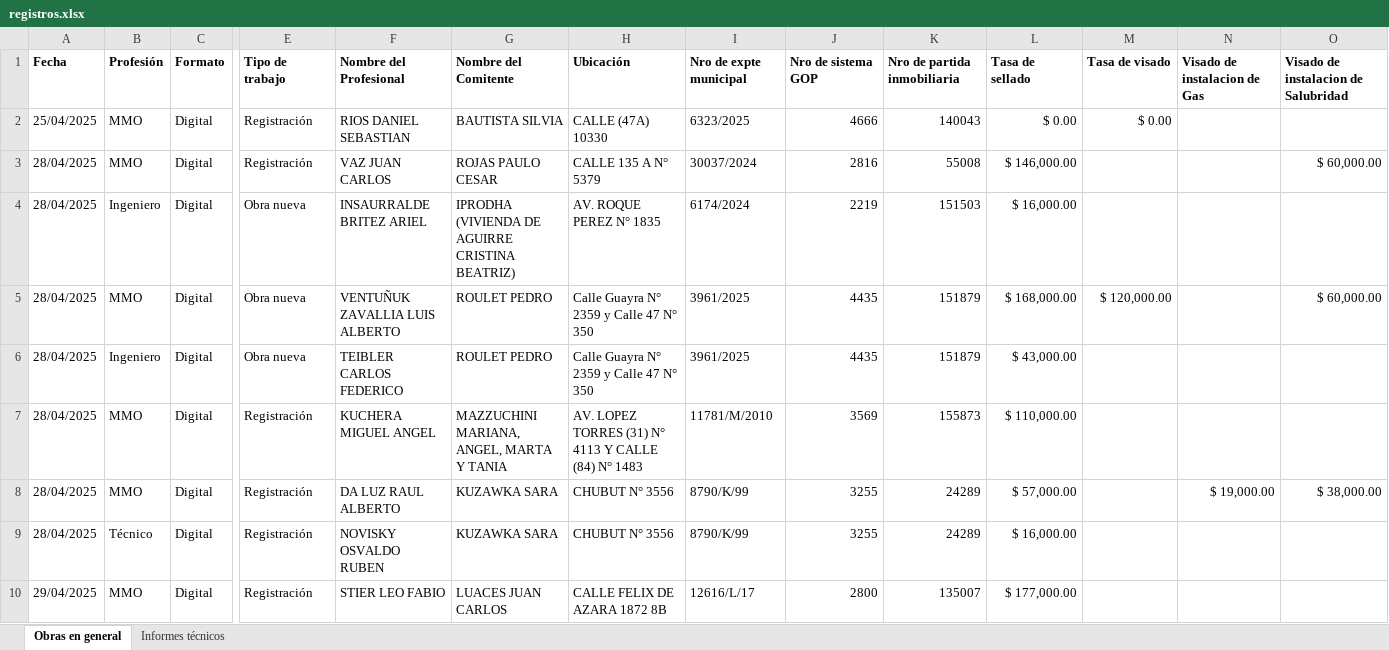
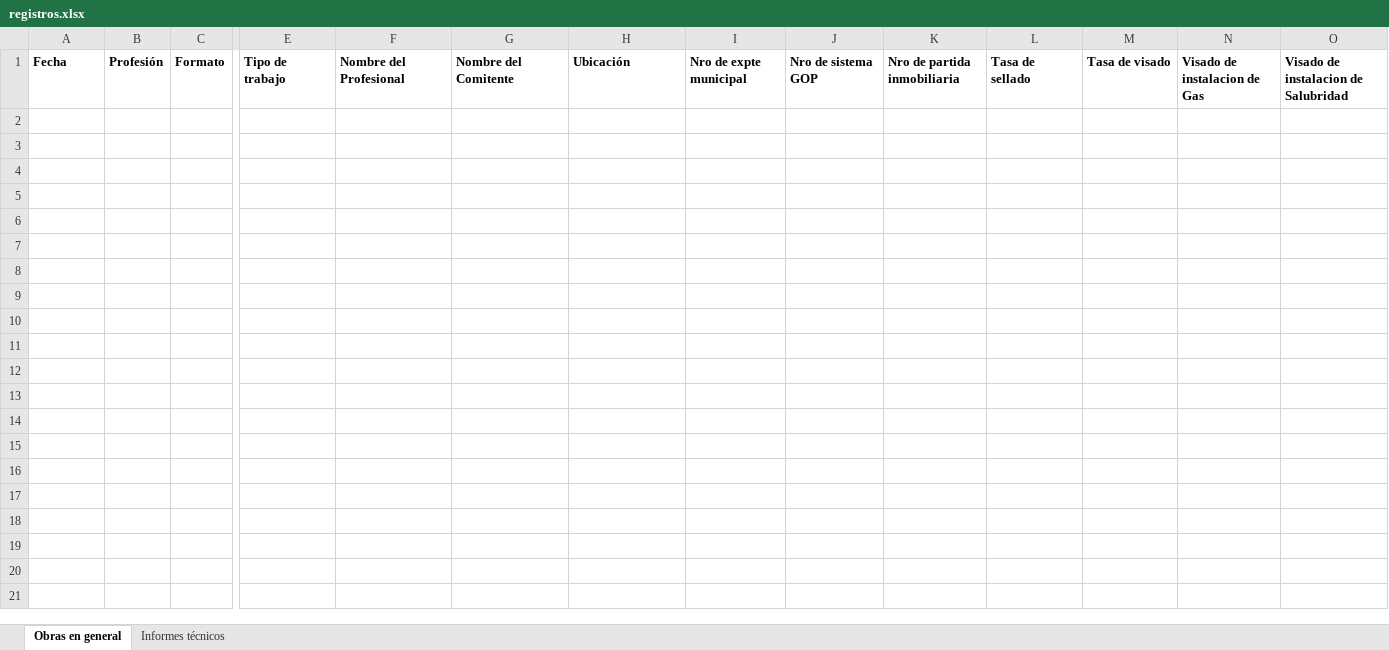
Before and after one commit to Sandeje96/Gestion-expedientes-cpim, an Excel workbook: registros.xlsx, sheet Obras en general, drawn as a sheet; only a part is shown, gaps mark what is left out; values as stored, in another font and other column widths than the file's, no borders; rows hold the shown columns only; the diff covers the shown part only; the diff names each change by its address in the sheet, - before the commit and + after, or states it on an @@ line.

```diff
--- a/registros.xlsx (sheet Obras en general)
+++ b/registros.xlsx (sheet Obras en general)
-row 2: 25/04/2025 | MMO | Digital | Registración | RIOS DANIEL SEBASTIAN | BAUTISTA SILVIA | CALLE (47A) 10330 | 6323/2025 | 4666 | 140043 | $ 0.00 | $ 0.00
-row 3: 28/04/2025 | MMO | Digital | Registración | VAZ JUAN CARLOS | ROJAS PAULO CESAR | CALLE 135 A N° 5379 | 30037/2024 | 2816 | 55008 | $ 146,000.00 |  |  | $ 60,000.00
-row 4: 28/04/2025 | Ingeniero | Digital | Obra nueva | INSAURRALDE BRITEZ ARIEL | IPRODHA (VIVIENDA DE AGUIRRE CRISTINA BEATRIZ) | AV. ROQUE PEREZ N° 1835 | 6174/2024 | 2219 | 151503 | $ 16,000.00
-row 5: 28/04/2025 | MMO | Digital | Obra nueva | VENTUÑUK ZAVALLIA LUIS ALBERTO | ROULET PEDRO | Calle Guayra N° 2359 y Calle 47 N° 350 | 3961/2025 | 4435 | 151879 | $ 168,000.00 | $ 120,000.00 |  | $ 60,000.00
-row 6: 28/04/2025 | Ingeniero | Digital | Obra nueva | TEIBLER CARLOS FEDERICO | ROULET PEDRO | Calle Guayra N° 2359 y Calle 47 N° 350 | 3961/2025 | 4435 | 151879 | $ 43,000.00
-row 7: 28/04/2025 | MMO | Digital | Registración | KUCHERA MIGUEL ANGEL | MAZZUCHINI MARIANA, ANGEL, MARTA Y TANIA | AV. LOPEZ TORRES (31) N° 4113 Y CALLE (84) N° 1483 | 11781/M/2010 | 3569 | 155873 | $ 110,000.00
-row 8: 28/04/2025 | MMO | Digital | Registración | DA LUZ RAUL ALBERTO | KUZAWKA SARA | CHUBUT N° 3556 | 8790/K/99 | 3255 | 24289 | $ 57,000.00 |  | $ 19,000.00 | $ 38,000.00
-row 9: 28/04/2025 | Técnico | Digital | Registración | NOVISKY OSVALDO RUBEN | KUZAWKA SARA | CHUBUT N° 3556 | 8790/K/99 | 3255 | 24289 | $ 16,000.00
-row 10: 29/04/2025 | MMO | Digital | Registración | STIER LEO FABIO | LUACES JUAN CARLOS | CALLE FELIX DE AZARA 1872 8B | 12616/L/17 | 2800 | 135007 | $ 177,000.00
```
Also changed, not shown: 99 removed rows elsewhere in this sheet, sheet Informes técnicos, 45 other files.
